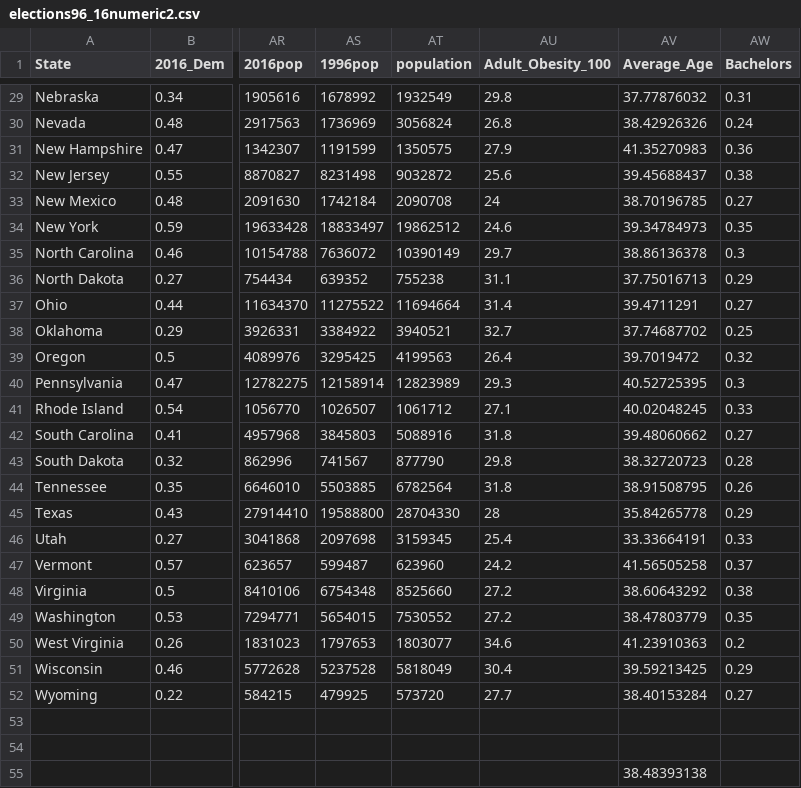
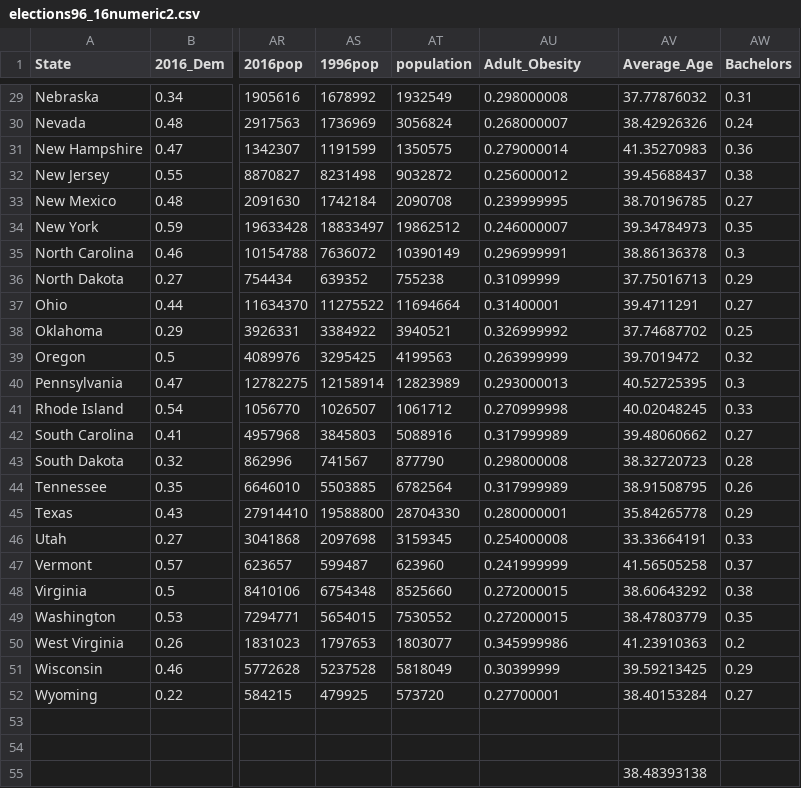
Before and after one commit to mubink51/FIT3179Hw2, a CSV file: elections96_16numeric2.csv, drawn as a sheet; only a part is shown, gaps mark what is left out; the diff covers the shown part only; the diff names each change by its address in the sheet, - before the commit and + after, or states it on an @@ line.

```diff
--- a/elections96_16numeric2.csv
+++ b/elections96_16numeric2.csv
-AU1: Adult_Obesity_100
+AU1: Adult_Obesity
-AU29 (Adult_Obesity): 29.8
+AU29 (Adult_Obesity): 0.298000008
-AU30 (Adult_Obesity): 26.8
+AU30 (Adult_Obesity): 0.268000007
-AU31 (Adult_Obesity): 27.9
+AU31 (Adult_Obesity): 0.279000014
-AU32 (Adult_Obesity): 25.6
+AU32 (Adult_Obesity): 0.256000012
-AU33 (Adult_Obesity): 24
+AU33 (Adult_Obesity): 0.239999995
-AU34 (Adult_Obesity): 24.6
+AU34 (Adult_Obesity): 0.246000007
-AU35 (Adult_Obesity): 29.7
+AU35 (Adult_Obesity): 0.296999991
-AU36 (Adult_Obesity): 31.1
+AU36 (Adult_Obesity): 0.31099999
-AU37 (Adult_Obesity): 31.4
+AU37 (Adult_Obesity): 0.31400001
-AU38 (Adult_Obesity): 32.7
+AU38 (Adult_Obesity): 0.326999992
-AU39 (Adult_Obesity): 26.4
+AU39 (Adult_Obesity): 0.263999999
-AU40 (Adult_Obesity): 29.3
+AU40 (Adult_Obesity): 0.293000013
-AU41 (Adult_Obesity): 27.1
+AU41 (Adult_Obesity): 0.270999998
-AU42 (Adult_Obesity): 31.8
+AU42 (Adult_Obesity): 0.317999989
-AU43 (Adult_Obesity): 29.8
+AU43 (Adult_Obesity): 0.298000008
-AU44 (Adult_Obesity): 31.8
+AU44 (Adult_Obesity): 0.317999989
-AU45 (Adult_Obesity): 28
+AU45 (Adult_Obesity): 0.280000001
-AU46 (Adult_Obesity): 25.4
+AU46 (Adult_Obesity): 0.254000008
-AU47 (Adult_Obesity): 24.2
+AU47 (Adult_Obesity): 0.241999999
-AU48:AU49 (Adult_Obesity): 27.2
+AU48:AU49 (Adult_Obesity): 0.272000015
-AU50 (Adult_Obesity): 34.6
+AU50 (Adult_Obesity): 0.345999986
-AU51 (Adult_Obesity): 30.4
+AU51 (Adult_Obesity): 0.30399999
-AU52 (Adult_Obesity): 27.7
+AU52 (Adult_Obesity): 0.27700001
```
Also changed, not shown: 27 edited cells elsewhere in this file.
